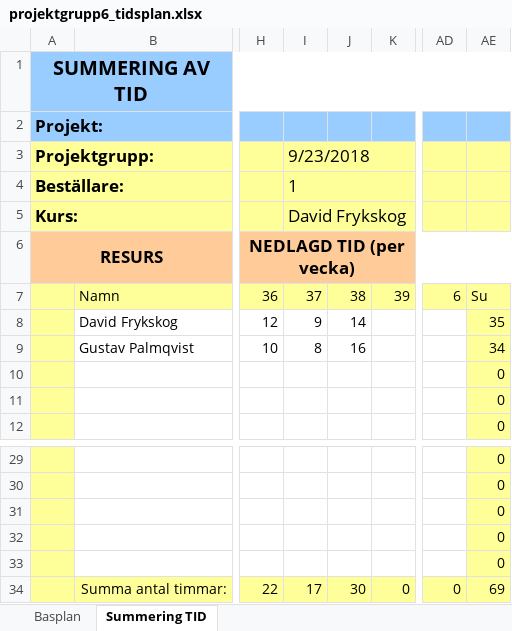
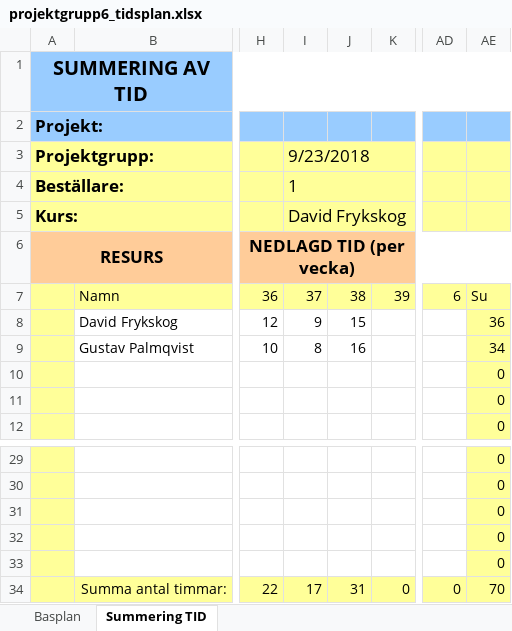
Before and after one commit to gpa-fryk-industries/CDIO, an Excel workbook: docs/projektgrupp6_tidsplan.xlsx, sheet Summering TID, drawn as a sheet; only a part is shown, gaps mark what is left out; values as stored, in another font and other column widths than the file's, no borders; the diff names each change by its address in the sheet, - before the commit and + after, or states it on an @@ line.

Commit message:
Uppdaterat tidsplan
La till timmar för v.38

```diff
--- a/docs/projektgrupp6_tidsplan.xlsx (sheet Summering TID)
+++ b/docs/projektgrupp6_tidsplan.xlsx (sheet Summering TID)
-J8: 14
+J8: 15
-AE8: 35
+AE8: 36
-J34: 30
+J34: 31
-AE34: 69
+AE34: 70
```
